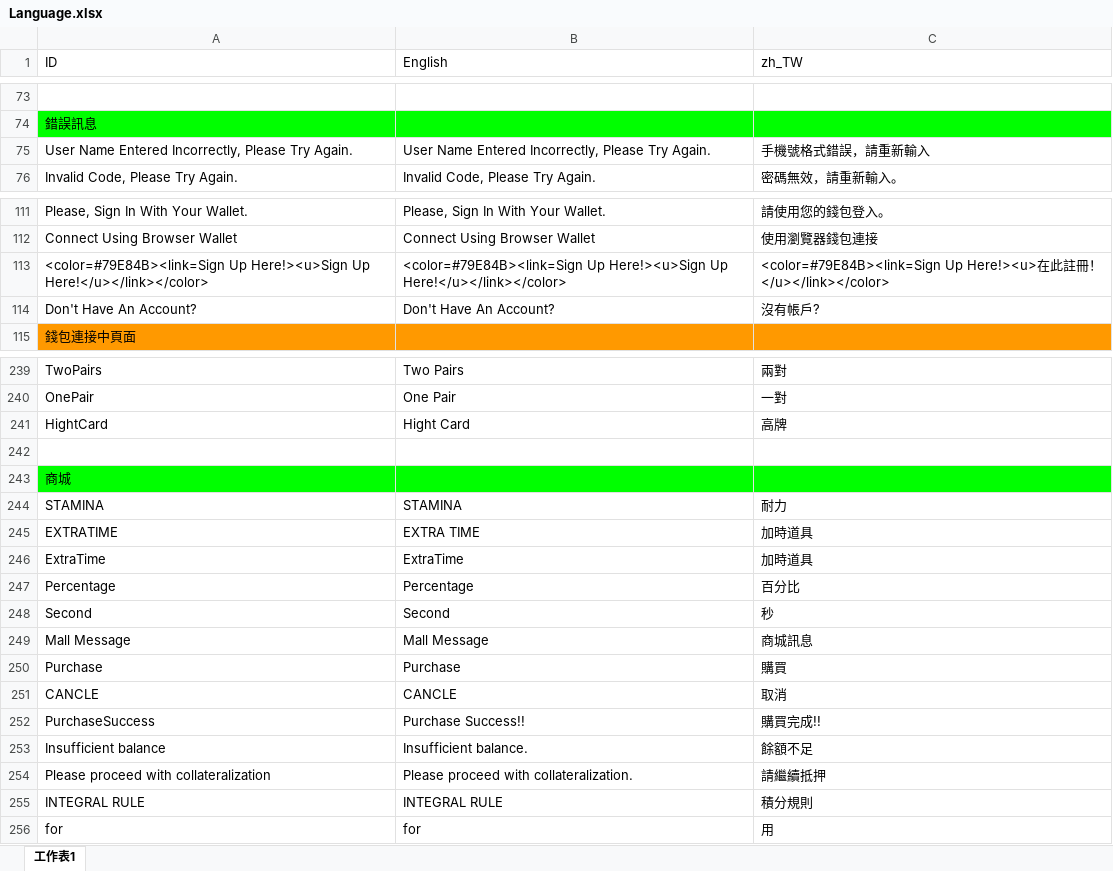
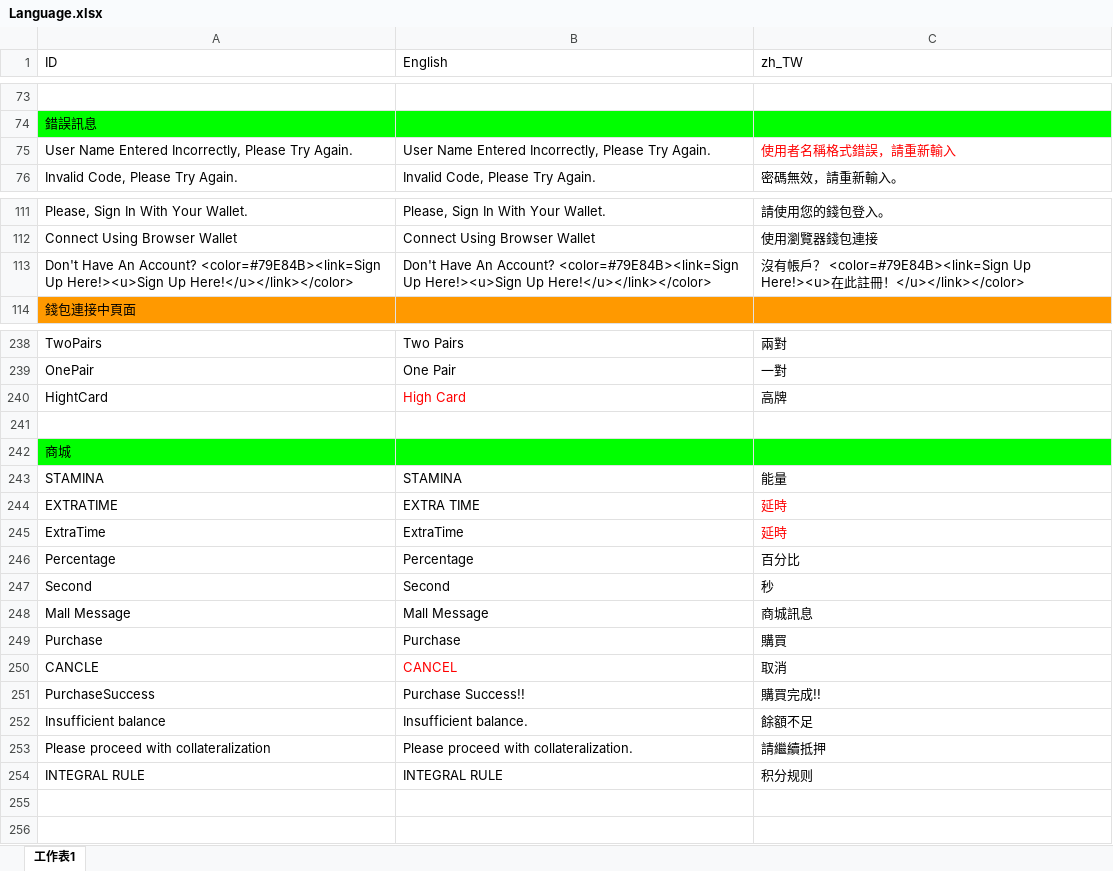
Before and after one commit to KOOCO/ACE, an Excel workbook: Assets/Resources/Language/Language.xlsx, sheet 工作表1, drawn as a sheet; only a part is shown, gaps mark what is left out; values as stored, in another font and other column widths than the file's, no borders; removed rows and columns are numbered as before the commit, all else as after; the diff covers the shown part only; the diff names each change by its address in the sheet, - before the commit and + after, or states it on an @@ line.

```diff
--- a/Assets/Resources/Language/Language.xlsx (sheet 工作表1)
+++ b/Assets/Resources/Language/Language.xlsx (sheet 工作表1)
-C75 (zh_TW): 手機號格式錯誤，請重新輸入
+C75 (zh_TW): 使用者名稱格式錯誤，請重新輸入
-C75 text colour: black
+C75 text colour: #FF0000
-A113 (ID): <color=#79E84B><link=Sign Up…
+A113 (ID): Don't Have An Account? <color=#79E84B><link=Sign Up…
-B113 (English): <color=#79E84B><link=Sign Up…
+B113 (English): Don't Have An Account? <color=#79E84B><link=Sign Up…
-C113 (zh_TW): <color=#79E84B><link=Sign Up…
+C113 (zh_TW): 沒有帳戶？ <color=#79E84B><link=Sign Up…
-row 114: Don't Have An Account? | Don't Have An Account? | 沒有帳戶?
-B240 (English): Hight Card
+B240 (English): High Card
-B240 text colour: black
+B240 text colour: #FF0000
-C243 (zh_TW): 耐力
+C243 (zh_TW): 能量
-C244:C245 (zh_TW): 加時道具
+C244:C245 (zh_TW): 延時
-C244:C245 text colour: black
+C244:C245 text colour: #FF0000
-B250 (English): CANCLE
+B250 (English): CANCEL
-B250 text colour: black
+B250 text colour: #FF0000
-C254 (zh_TW): 積分規則
+C254 (zh_TW): 积分规则
-row 256: for | for | 用
```
Also changed, not shown: 7 edited cells and cell formats elsewhere in this sheet, 1 other file.
